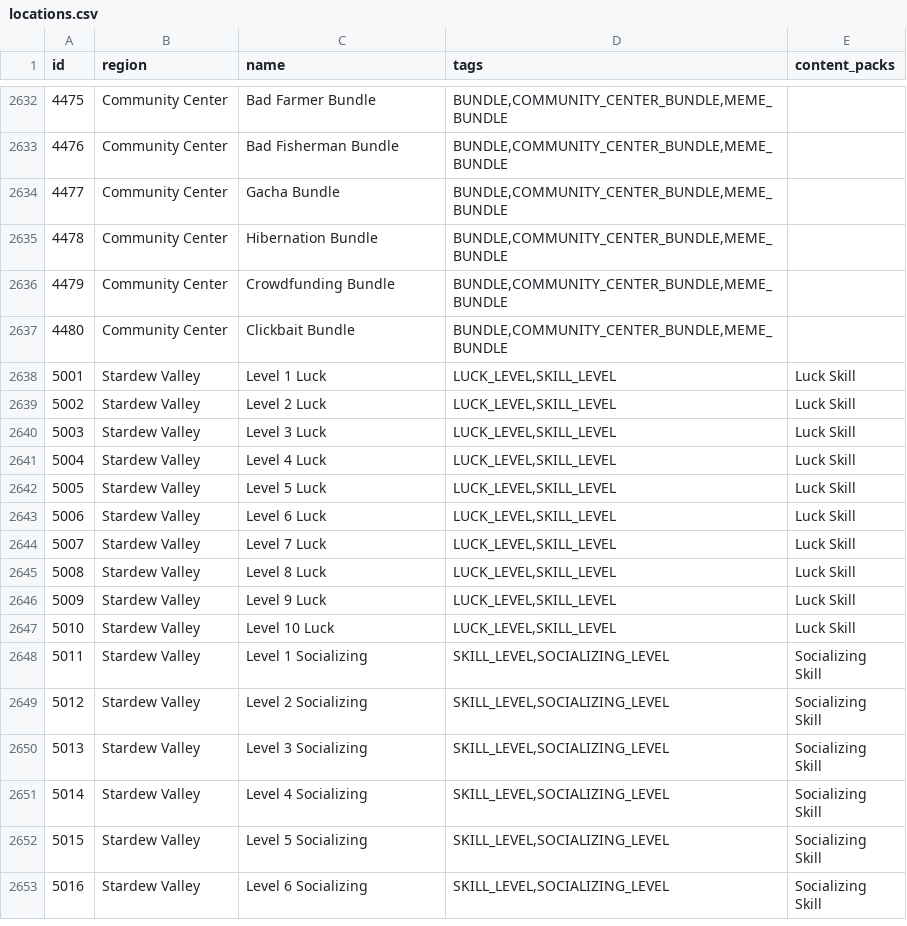
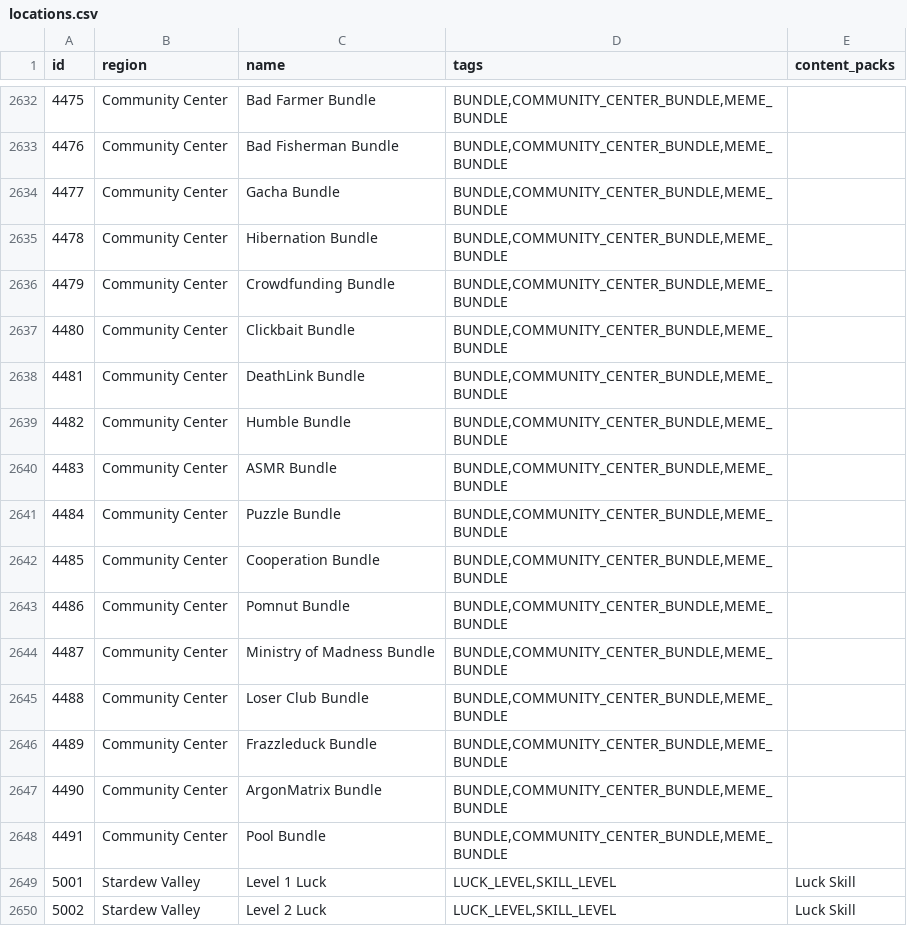
Before and after one commit to ahhh-reptar/Archipelago, a CSV file: worlds/stardew_valley/data/locations.csv, drawn as a sheet; only a part is shown, gaps mark what is left out; the shorter side is filled out with more unchanged rows.

Commit message:
- Implement 11 new bundles

```diff
--- a/worlds/stardew_valley/data/locations.csv
+++ b/worlds/stardew_valley/data/locations.csv
@@ -2637,2 +2637,13 @@ id,region,name,tags,content_packs
 4480,Community Center,Clickbait Bundle,"BUNDLE,COMMUNITY_CENTER_BUNDLE,MEME_BUNDLE",
+4481,Community Center,DeathLink Bundle,"BUNDLE,COMMUNITY_CENTER_BUNDLE,MEME_BUNDLE",
+4482,Community Center,Humble Bundle,"BUNDLE,COMMUNITY_CENTER_BUNDLE,MEME_BUNDLE",
+4483,Community Center,ASMR Bundle,"BUNDLE,COMMUNITY_CENTER_BUNDLE,MEME_BUNDLE",
+4484,Community Center,Puzzle Bundle,"BUNDLE,COMMUNITY_CENTER_BUNDLE,MEME_BUNDLE",
+4485,Community Center,Cooperation Bundle,"BUNDLE,COMMUNITY_CENTER_BUNDLE,MEME_BUNDLE",
+4486,Community Center,Pomnut Bundle,"BUNDLE,COMMUNITY_CENTER_BUNDLE,MEME_BUNDLE",
+4487,Community Center,Ministry of Madness Bundle,"BUNDLE,COMMUNITY_CENTER_BUNDLE,MEME_BUNDLE",
+4488,Community Center,Loser Club Bundle,"BUNDLE,COMMUNITY_CENTER_BUNDLE,MEME_BUNDLE",
+4489,Community Center,Frazzleduck Bundle,"BUNDLE,COMMUNITY_CENTER_BUNDLE,MEME_BUNDLE",
+4490,Community Center,ArgonMatrix Bundle,"BUNDLE,COMMUNITY_CENTER_BUNDLE,MEME_BUNDLE",
+4491,Community Center,Pool Bundle,"BUNDLE,COMMUNITY_CENTER_BUNDLE,MEME_BUNDLE",
 5001,Stardew Valley,Level 1 Luck,"LUCK_LEVEL,SKILL_LEVEL",Luck Skill
```
Also changed, not shown: 9 other files.
